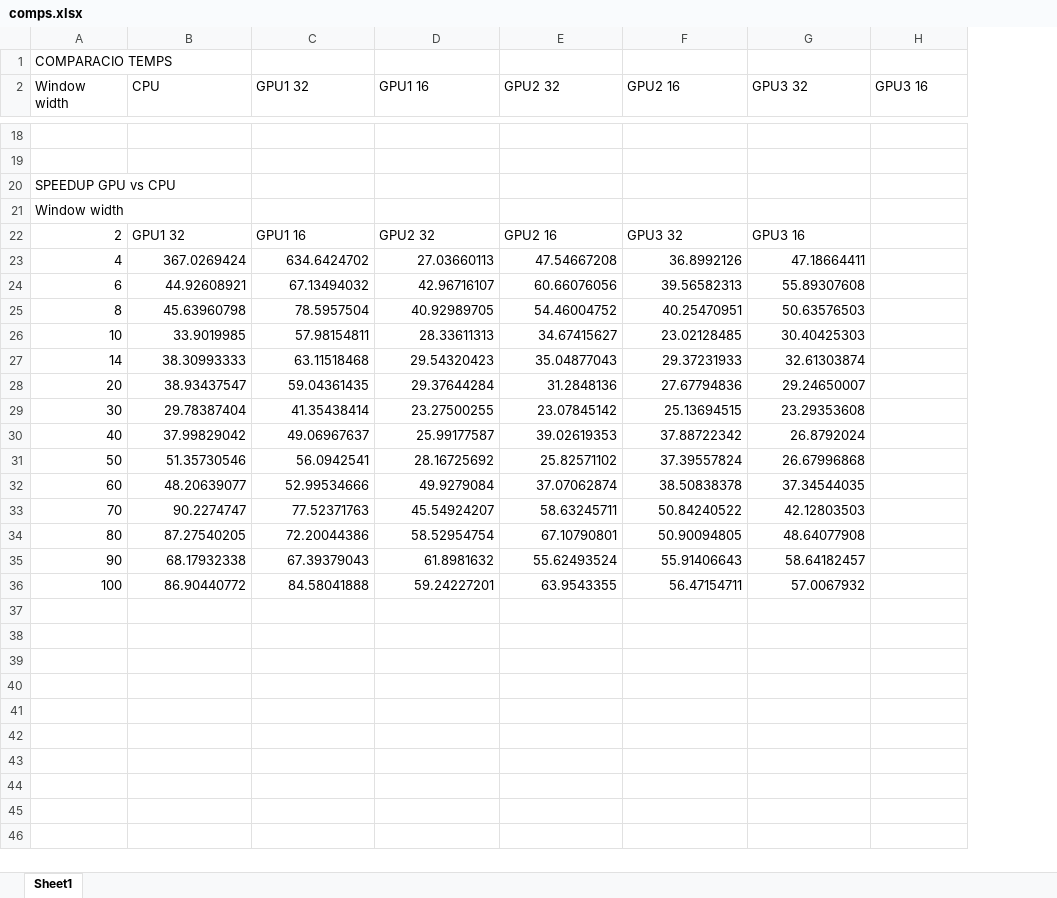
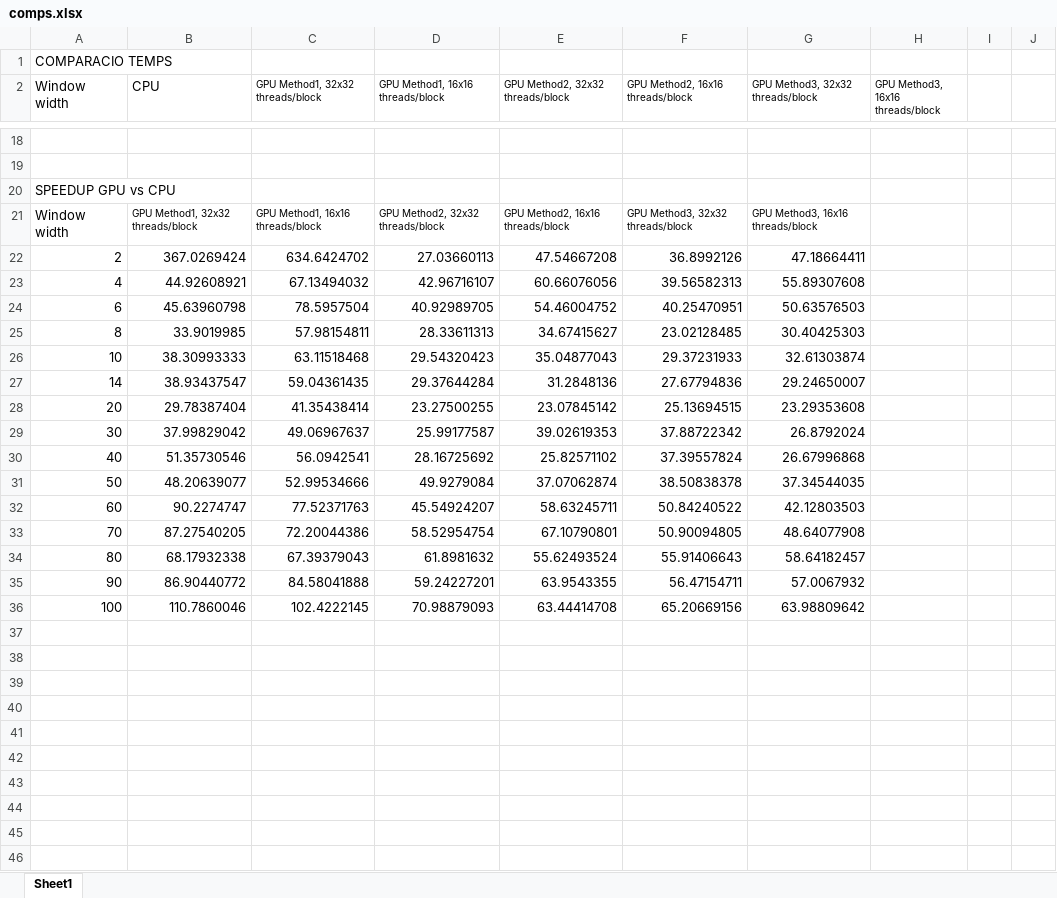
Before and after one commit to latorware/localBinaryCuda, an Excel workbook: analisis/comps.xlsx, sheet Sheet1, drawn as a sheet; only a part is shown, gaps mark what is left out; values as stored, in another font and other column widths than the file's, no borders; charts and pictures not drawn; removed rows and columns are numbered as before the commit, all else as after; the diff covers the shown part only; the diff names each change by its address in the sheet, - before the commit and + after, or states it on an @@ line.

Commit message:
analisis

```diff
--- a/analisis/comps.xlsx (sheet Sheet1)
+++ b/analisis/comps.xlsx (sheet Sheet1)
+column I, empty
+column J, empty
-C2: GPU1 32
+C2: GPU Method1, 32x32 threads/block
@@ C2:H2 text size: smaller @@
-D2: GPU1 16
+D2: GPU Method1, 16x16 threads/block
-E2: GPU2 32
+E2: GPU Method2, 32x32 threads/block
-F2: GPU2 16
+F2: GPU Method2, 16x16 threads/block
-G2: GPU3 32
+G2: GPU Method3, 32x32 threads/block
-H2: GPU3 16
+H2: GPU Method3, 16x16 threads/block
-row 21: Window width
-row 22: 2 | GPU1 32 | GPU1 16 | GPU2 32 | GPU2 16 | GPU3 32 | GPU3 16
+row 21: Window width | GPU Method1, 32x32 threads/block | GPU Method1, 16x16 threads/block | GPU Method2, 32x32 threads/block | GPU Method2, 16x16 threads/block | GPU Method3, 32x32 threads/block | GPU Method3, 16x16 threads/block
-A22 (Window width): 4
+A22 (Window width): 2
-A23 (Window width): 6
+A23 (Window width): 4
-A24 (Window width): 8
+A24 (Window width): 6
-A25 (Window width): 10
+A25 (Window width): 8
-A26 (Window width): 14
+A26 (Window width): 10
-A27 (Window width): 20
+A27 (Window width): 14
-A28 (Window width): 30
+A28 (Window width): 20
-A29 (Window width): 40
+A29 (Window width): 30
-A30 (Window width): 50
+A30 (Window width): 40
-A31 (Window width): 60
+A31 (Window width): 50
-A32 (Window width): 70
+A32 (Window width): 60
-A33 (Window width): 80
+A33 (Window width): 70
-A34 (Window width): 90
+A34 (Window width): 80
-A35 (Window width): 100
+A35 (Window width): 90
+row 36: 100 | 110.7860046 | 102.4222145 | 70.98879093 | 63.44414708 | 65.20669156 | 63.98809642
+row 37: (empty)
+row 38: (empty)
+row 39: (empty)
+row 40: (empty)
+row 41: (empty)
+row 42: (empty)
+row 43: (empty)
+row 44: (empty)
+row 45: (empty)
+row 46: (empty)
```
Also changed, not shown: 84 added rows elsewhere in this sheet, charts or pictures, 13 other files.
